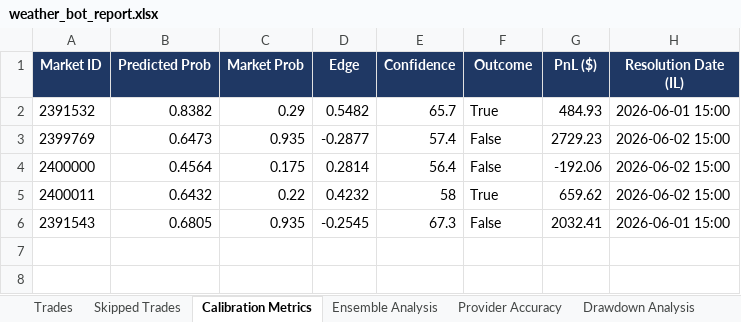
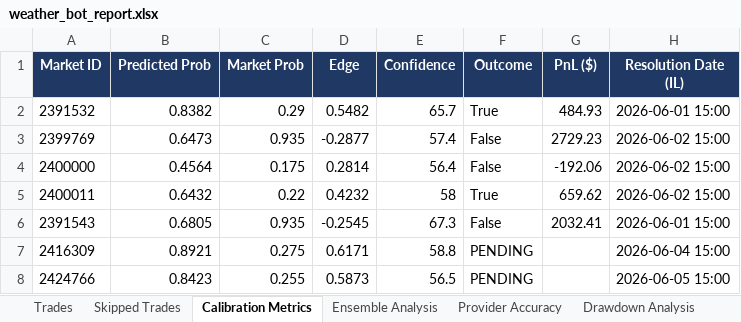
Before and after one commit to shusteron/polyBotWeather, an Excel workbook: exports/weather_bot_report.xlsx, sheet Calibration Metrics, drawn as a sheet; values as stored, in another font and other column widths than the file's, no borders; the diff names each change by its address in the sheet, - before the commit and + after, or states it on an @@ line.

```diff
--- a/exports/weather_bot_report.xlsx (sheet Calibration Metrics)
+++ b/exports/weather_bot_report.xlsx (sheet Calibration Metrics)
+row 7: 2416309 | 0.8921 | 0.275 | 0.6171 | 58.8 | PENDING |  | 2026-06-04 15:00
+row 8: 2424766 | 0.8423 | 0.255 | 0.5873 | 56.5 | PENDING |  | 2026-06-05 15:00
```
Also changed, not shown: sheet Trades, sheet Forecast Stability, sheet Ensemble Analysis, sheet Provider Accuracy, sheet Performance Metrics, 4 other files.
